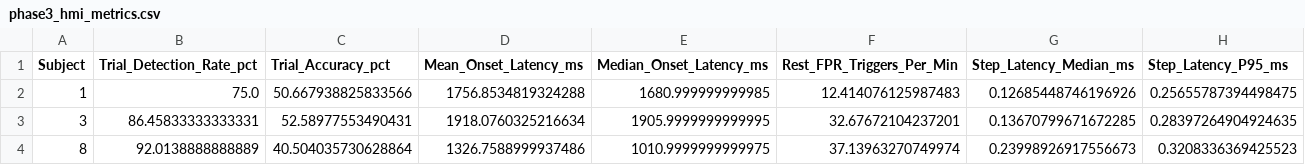
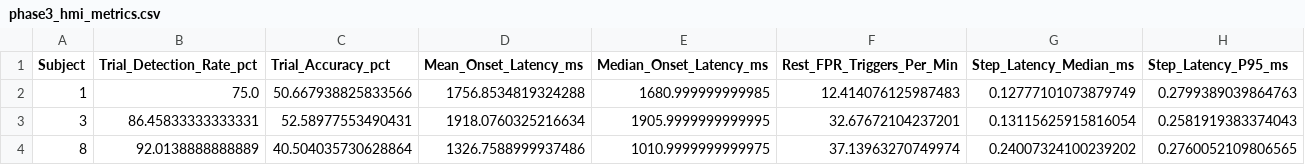
Before and after one commit to BallTH24/EEG_Motor_Imagery_BCI, a CSV file: results/phase3_hmi_metrics.csv, drawn as a sheet.

Commit message:
feat: implement phase 4 cyber-physical deployment, esp32 firmware, and symmetric research notebooks

```diff
--- a/results/phase3_hmi_metrics.csv
+++ b/results/phase3_hmi_metrics.csv
@@ -1,4 +1,4 @@
 Subject,Trial_Detection_Rate_pct,Trial_Accuracy_pct,Mean_Onset_Latency_ms,Median_Onset_Latency_ms,Rest_FPR_Triggers_Per_Min,Step_Latency_Median_ms,Step_Latency_P95_ms
-1,75.0,50.667938825833566,1756.8534819324288,1680.999999999985,12.414076125987483,0.12685448746196926,0.25655787394498475
-3,86.45833333333331,52.58977553490431,1918.0760325216634,1905.9999999999995,32.67672104237201,0.13670799671672285,0.28397264904924635
-8,92.0138888888889,40.504035730628864,1326.7588999937486,1010.9999999999975,37.13963270749974,0.23998926917556673,0.3208336369425523
+1,75.0,50.667938825833566,1756.8534819324288,1680.999999999985,12.414076125987483,0.12777101073879749,0.2799389039864763
+3,86.45833333333331,52.58977553490431,1918.0760325216634,1905.9999999999995,32.67672104237201,0.13115625915816054,0.2581919383374043
+8,92.0138888888889,40.504035730628864,1326.7588999937486,1010.9999999999975,37.13963270749974,0.24007324100239202,0.2760052109806565
```
Also changed, not shown: 8 other files.
